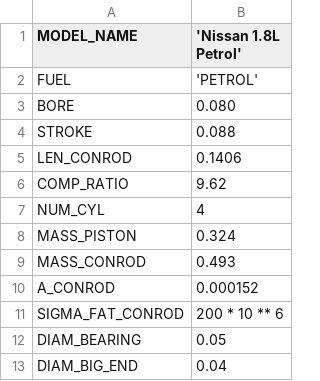
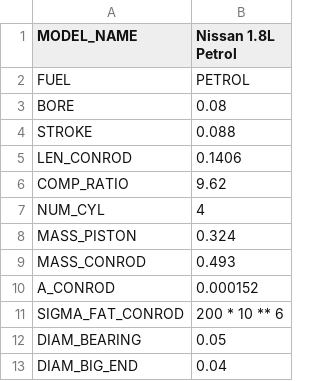
Before and after one commit to octarine123/automotive-ICE-modelling, a CSV file: src/inputs/engine_parameters.csv, drawn as a sheet; the diff names each change by its address in the sheet, - before the commit and + after, or states it on an @@ line.

```diff
--- a/src/inputs/engine_parameters.csv
+++ b/src/inputs/engine_parameters.csv
-B1: 'Nissan 1.8L Petrol'
+B1: Nissan 1.8L Petrol
-B2 (Nissan 1.8L Petrol): 'PETROL'
+B2 (Nissan 1.8L Petrol): PETROL
-B3 (Nissan 1.8L Petrol): 0.080
+B3 (Nissan 1.8L Petrol): 0.08
```
Also changed, not shown: 13 other files.
